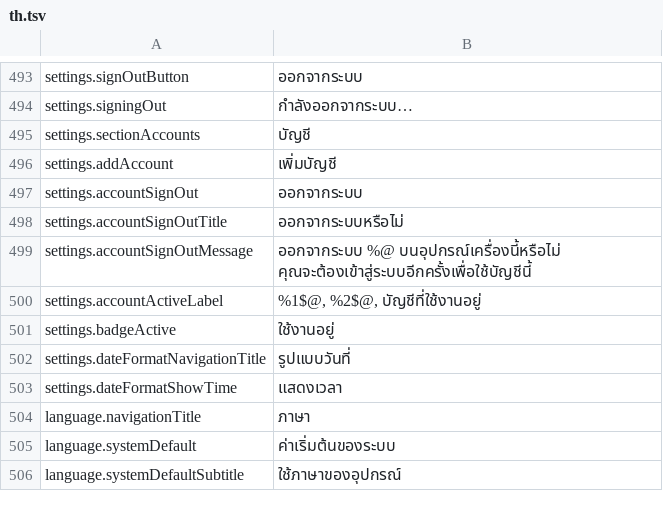
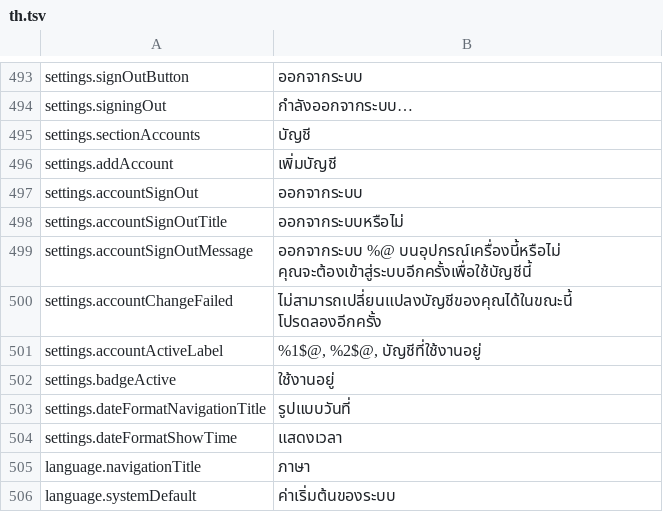
Before and after one commit to PhillipMaizza/NextExplorer-iOS, a TSV file: Packages/Localization/translations/th.tsv, drawn as a sheet; only a part is shown, gaps mark what is left out; the shorter side is filled out with more unchanged rows.

Commit message:
NXTIOS-0147: A failed account change tells the user why nothing happened
When the stored accounts can't be read, a sign out, removal or switch now
changes nothing, but it only stopped the spinner and the user saw no
reason. Settings now carries a failure flag that the main window (and
the Mac Settings window) shows as a toast, translated into every
supported language; starting the next change clears it so a repeat
failure shows again.

```diff
--- a/Packages/Localization/translations/th.tsv
+++ b/Packages/Localization/translations/th.tsv
@@ -499,2 +499,3 @@ settings.accountSignOutTitle	ออกจากระบบหรือไม่
 settings.accountSignOutMessage	ออกจากระบบ %@ บนอุปกรณ์เครื่องนี้หรือไม่ คุณจะต้องเข้าสู่ระบบอีกครั้งเพื่อใช้บัญชีนี้
+settings.accountChangeFailed	ไม่สามารถเปลี่ยนแปลงบัญชีของคุณได้ในขณะนี้ โปรดลองอีกครั้ง
 settings.accountActiveLabel	%1$@, %2$@, บัญชีที่ใช้งานอยู่
```
Also changed, not shown: Packages/Localization/translations/el.tsv, Packages/Localization/translations/hi.tsv, 34 other files.
